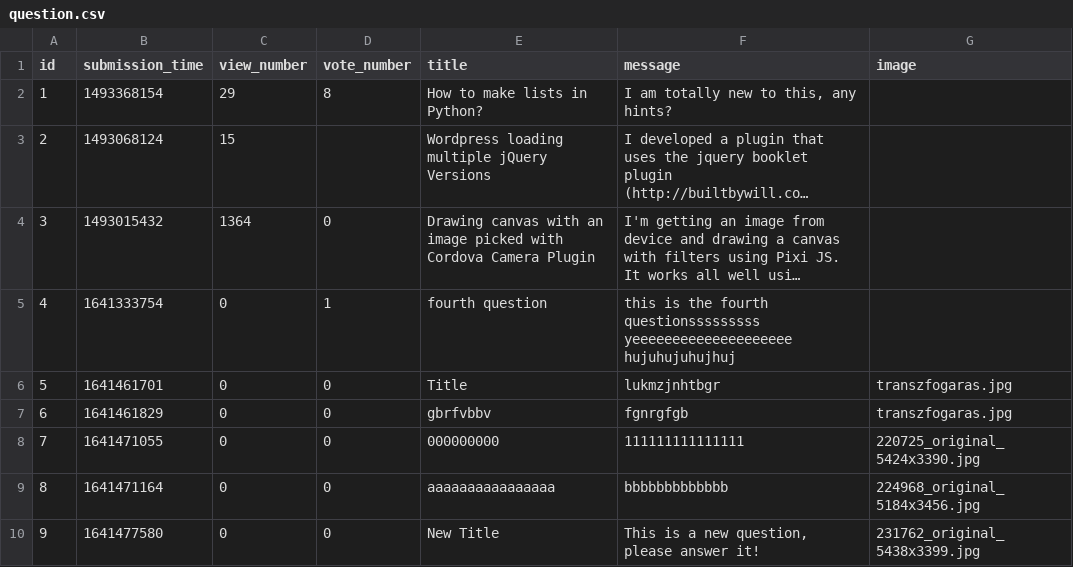
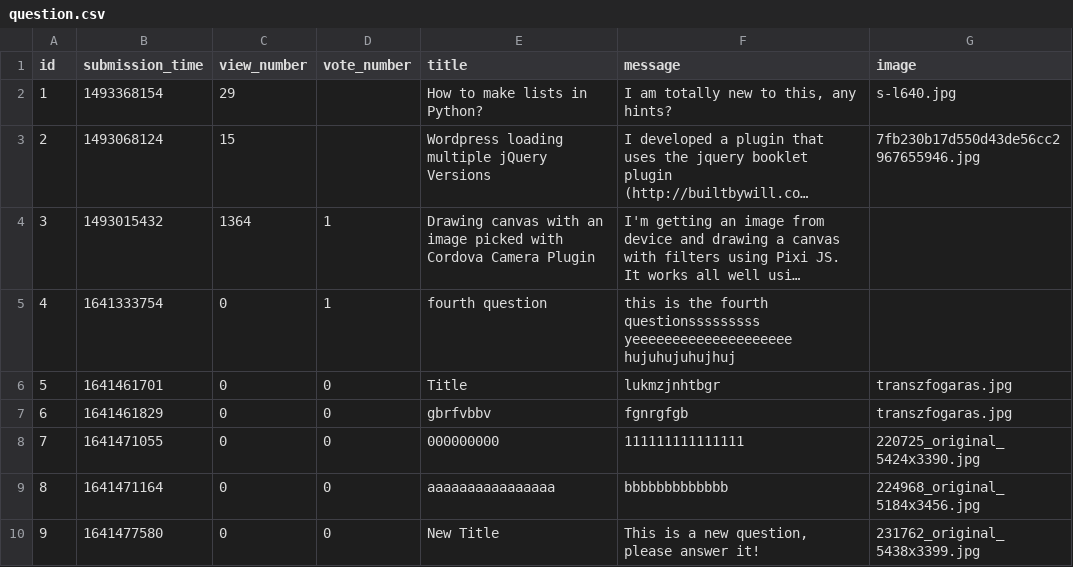
Before and after one commit to CodecoolGlobal/ask-mate-3-python-sasbalazs, a CSV file: sample_data/question.csv, drawn as a sheet; long unchanged cells end in …; the diff names each change by its address in the sheet, - before the commit and + after, or states it on an @@ line.

Commit message:
add image to add answers and edit question page

```diff
--- a/sample_data/question.csv
+++ b/sample_data/question.csv
-D2 (vote_number): 8
+D2 (vote_number): (empty)
-G2 (image): (empty)
+G2 (image): s-l640.jpg
-G3 (image): (empty)
+G3 (image): 7fb230b17d550d43de56cc2967655946.jpg
-D4 (vote_number): 0
+D4 (vote_number): 1
```
Also changed, not shown: sample_data/answer.csv, 8 other files.
